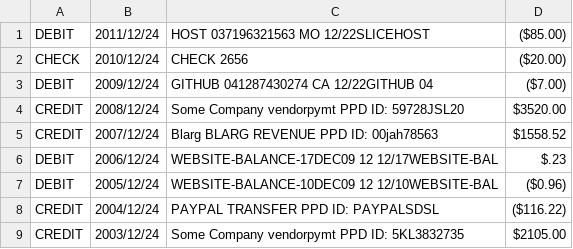
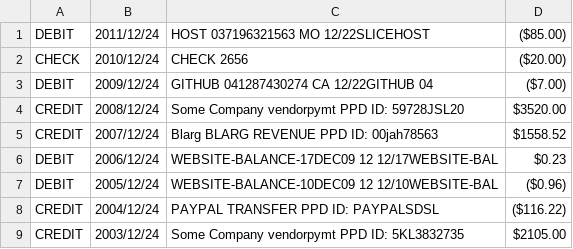
Before and after one commit to cantino/reckon, a CSV file: spec/data_fixtures/some_other.csv, drawn as a sheet.

```diff
--- a/spec/data_fixtures/some_other.csv
+++ b/spec/data_fixtures/some_other.csv
@@ -5,3 +5,3 @@ CREDIT,2008/12/24,"Some Company vendorpymt                 PPD ID: 59728JSL20",$
 CREDIT,2007/12/24,"Blarg BLARG REVENUE                  PPD ID: 00jah78563",$1558.52
-DEBIT,2006/12/24,"WEBSITE-BALANCE-17DEC09 12        12/17WEBSITE-BAL",$.23
+DEBIT,2006/12/24,"WEBSITE-BALANCE-17DEC09 12        12/17WEBSITE-BAL",$0.23
 DEBIT,2005/12/24,"WEBSITE-BALANCE-10DEC09 12        12/10WEBSITE-BAL",($0.96)
```
Also changed, not shown: 10 other files.
